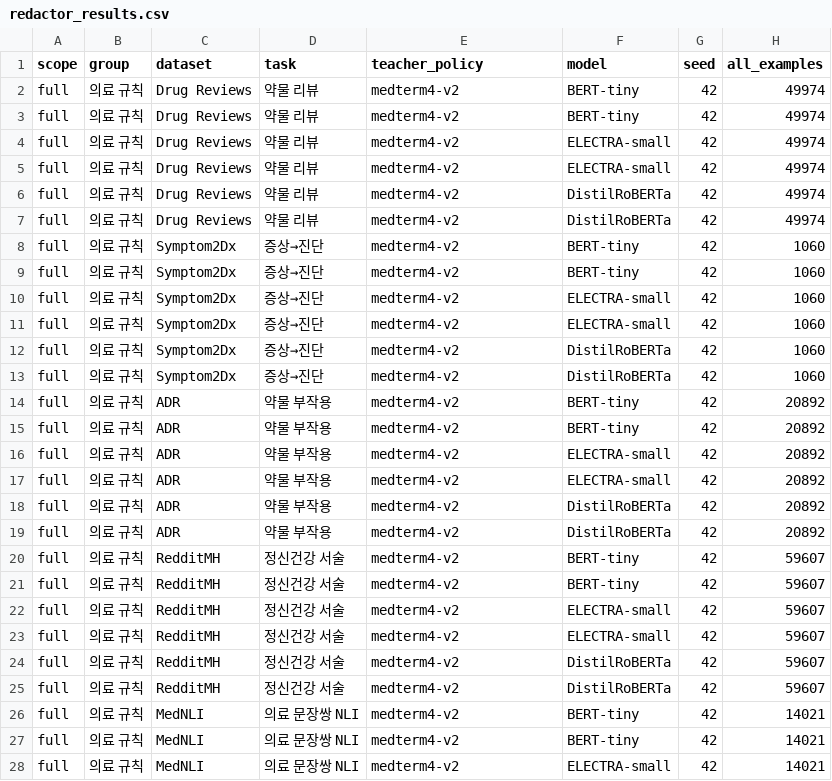
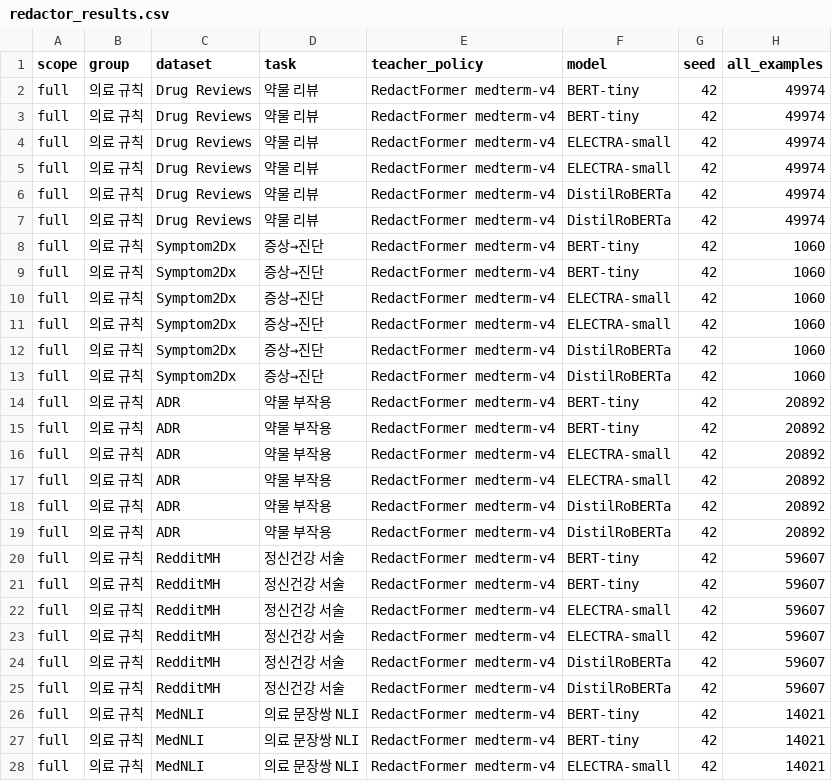
Before and after one commit to Terry-joop/token_redaction_probe, a CSV file: reports/redactor_results.csv, drawn as a sheet; only a part is shown; the diff covers the shown part only; the diff names each change by its address in the sheet, - before the commit and + after, or states it on an @@ line.

Commit message:
Correct medterm-v4 provenance labels

```diff
--- a/reports/redactor_results.csv
+++ b/reports/redactor_results.csv
-E2:E28 (teacher_policy): medterm4-v2
+E2:E28 (teacher_policy): RedactFormer medterm-v4
```
Also changed, not shown: 9 edited cells elsewhere in this file, 7 other files.
